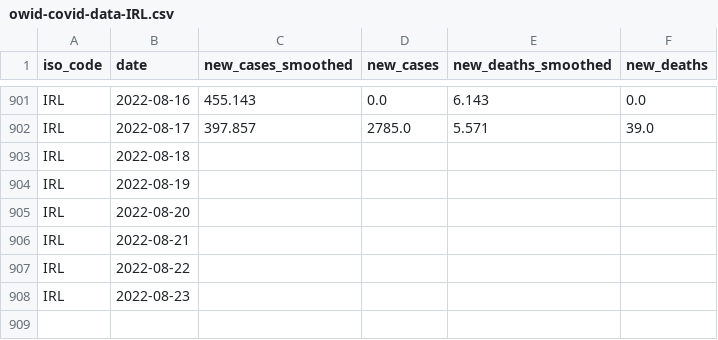
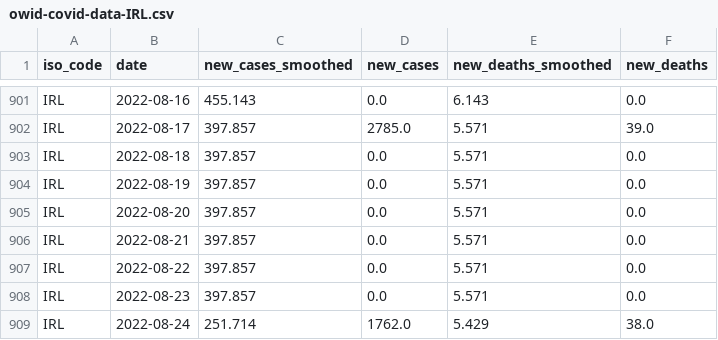
Before and after one commit to declann/calculang-some-covid-modelling, a CSV file: public/owid-covid-data-IRL.csv, drawn as a sheet; only a part is shown, gaps mark what is left out.

Commit message:
Flat: latest data (2022-08-26T00:03:43.994Z) {   "date": "2022-08-26T00:03:43.994Z",   "files": [     {       "name": "owid-covid-data-extract.csv",       "deltaBytes": 52608,       "source": "https://raw.githubusercontent.com/owid/covid-19-data/master/public/data/owid-covid-data.csv"     },     {       "name": "public/owid-covid-data-IRL.csv",       "deltaBytes": 150,       "source": "https://raw.githubusercontent.com/owid/covid-19-data/master/public/data/owid-covid-data.csv"     }   ] }

```diff
--- a/public/owid-covid-data-IRL.csv
+++ b/public/owid-covid-data-IRL.csv
@@ -902,7 +902,8 @@ IRL,2022-08-16,455.143,0.0,6.143,0.0
 IRL,2022-08-17,397.857,2785.0,5.571,39.0
-IRL,2022-08-18,,,,
-IRL,2022-08-19,,,,
-IRL,2022-08-20,,,,
-IRL,2022-08-21,,,,
-IRL,2022-08-22,,,,
-IRL,2022-08-23,,,,
+IRL,2022-08-18,397.857,0.0,5.571,0.0
+IRL,2022-08-19,397.857,0.0,5.571,0.0
+IRL,2022-08-20,397.857,0.0,5.571,0.0
+IRL,2022-08-21,397.857,0.0,5.571,0.0
+IRL,2022-08-22,397.857,0.0,5.571,0.0
+IRL,2022-08-23,397.857,0.0,5.571,0.0
+IRL,2022-08-24,251.714,1762.0,5.429,38.0
```
